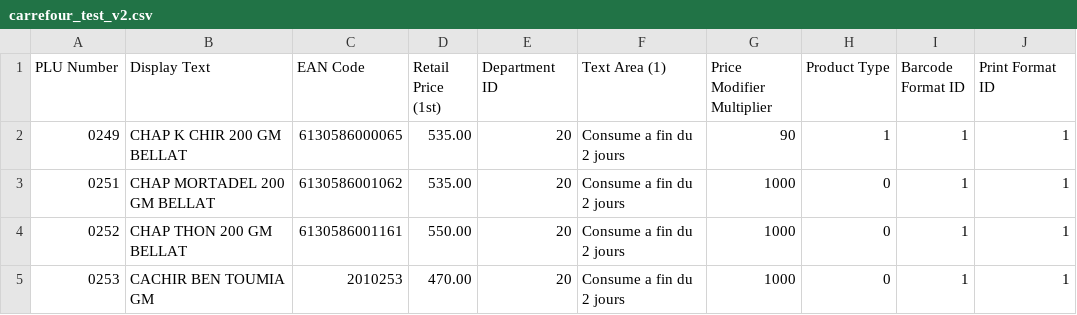
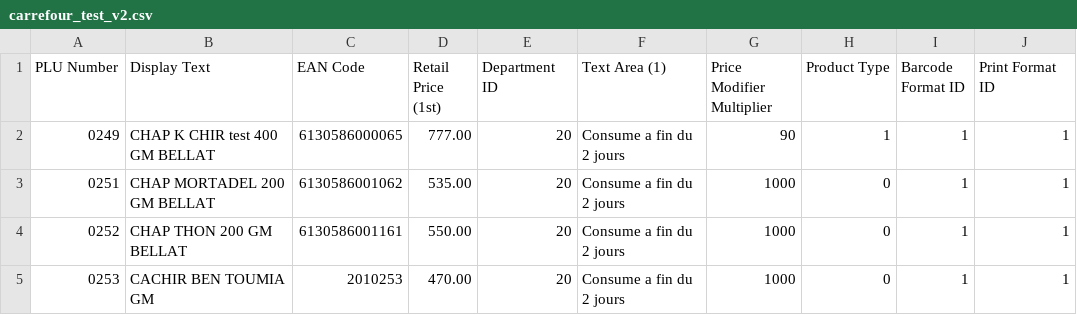
Before and after one commit to QIAStechnology/converter, a CSV file: carrefour_test_v2.csv, drawn as a sheet; only a part is shown.

```diff
--- a/carrefour_test_v2.csv
+++ b/carrefour_test_v2.csv
@@ -1,3 +1,3 @@
 PLU Number;Display Text;EAN Code;Retail Price (1st);Department ID;Text Area (1);Price Modifier Multiplier;Product Type;Barcode Format ID;Print Format ID
-0249;CHAP K CHIR 200 GM BELLAT;6130586000065;535.00;20;Consume a fin du 2 jours;90;1;1;1
+0249;CHAP K CHIR test 400 GM BELLAT;6130586000065;777.00;20;Consume a fin du 2 jours;90;1;1;1
 0251;CHAP MORTADEL 200 GM BELLAT;6130586001062;535.00;20;Consume a fin du 2 jours;1000;0;1;1
```
Also changed, not shown: 20 other files.
